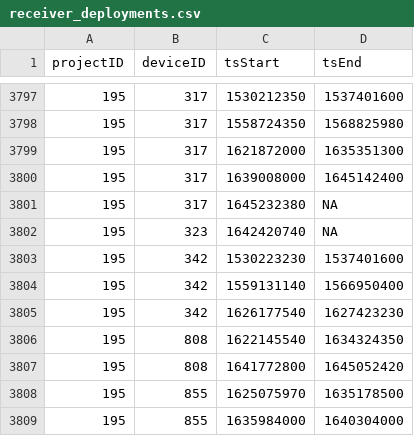
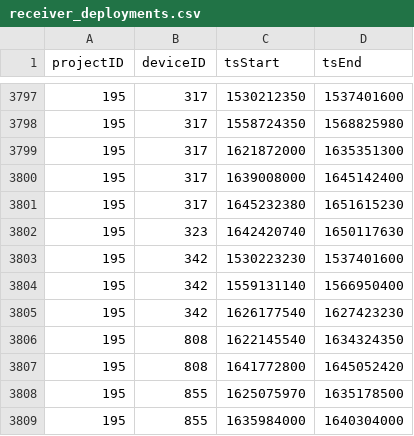
Before and after one commit to MotusWTS/motus-metadata-history, a CSV file: receiver_deployments.csv, drawn as a sheet; only a part is shown, gaps mark what is left out.

```diff
--- a/receiver_deployments.csv
+++ b/receiver_deployments.csv
@@ -3800,4 +3800,4 @@
 195,317,1639008000,1645142400
-195,317,1645232380,NA
-195,323,1642420740,NA
+195,317,1645232380,1651615230
+195,323,1642420740,1650117630
 195,342,1530223230,1537401600
```
Also changed, not shown: 2 other files.
